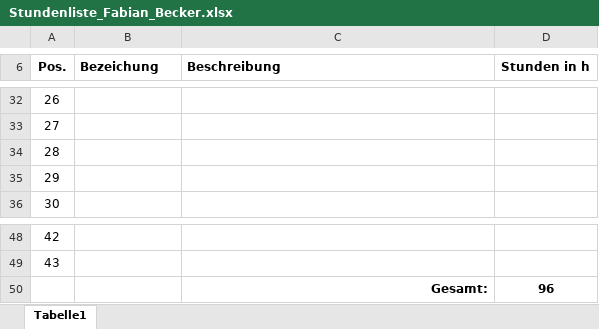
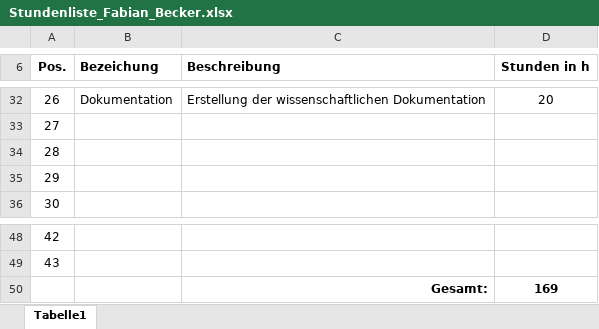
Before and after one commit to fabibec/HimmelWacht, an Excel workbook: documents/stundenlisten/Stundenliste_Fabian_Becker.xlsx, sheet Tabelle1, drawn as a sheet; only a part is shown, gaps mark what is left out; values as stored, in another font and other column widths than the file's, no borders; the diff covers the shown part only; the diff names each change by its address in the sheet, - before the commit and + after, or states it on an @@ line.

```diff
--- a/documents/stundenlisten/Stundenliste_Fabian_Becker.xlsx (sheet Tabelle1)
+++ b/documents/stundenlisten/Stundenliste_Fabian_Becker.xlsx (sheet Tabelle1)
-B32 (Bezeichung): (empty)
+B32 (Bezeichung): Dokumentation
-C32 (Beschreibung): (empty)
+C32 (Beschreibung): Erstellung der wissenschaftlichen Dokumentation
-D32 (Stunden in h): (empty)
+D32 (Stunden in h): 20
-D50 (Stunden in h): 96
+D50 (Stunden in h): 169
```
Also changed, not shown: 31 edited cells elsewhere in this sheet, 1 other file.
